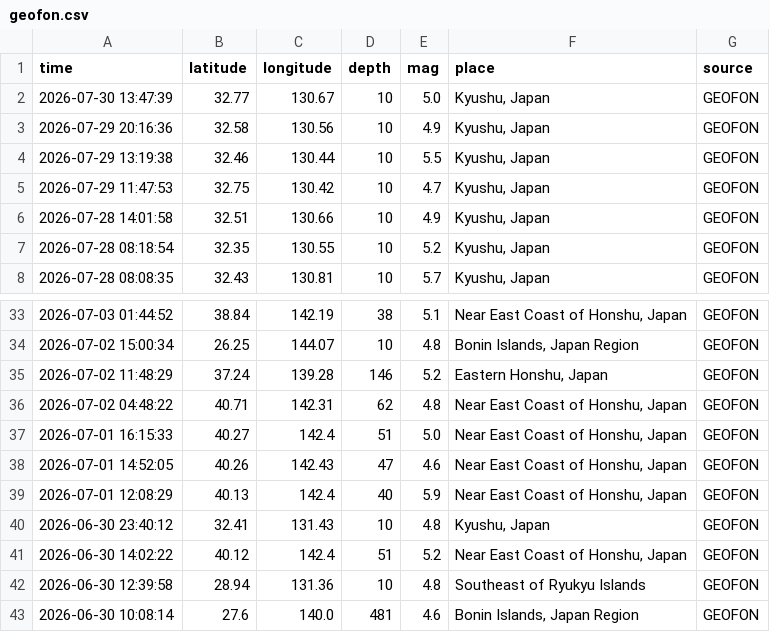
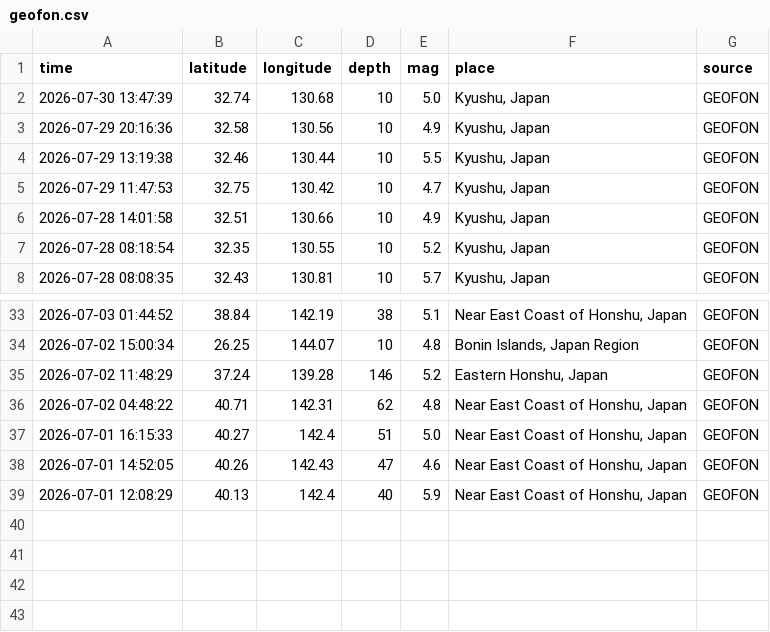
Before and after one commit to QB12-Group1/japans-earthquake-catalog, a CSV file: data/processed/geofon.csv, drawn as a sheet; only a part is shown, gaps mark what is left out.

```diff
--- a/data/processed/geofon.csv
+++ b/data/processed/geofon.csv
@@ -1,3 +1,3 @@
 time,latitude,longitude,depth,mag,place,source
-2026-07-30 13:47:39,32.77,130.67,10,5.0,"Kyushu, Japan",GEOFON
+2026-07-30 13:47:39,32.74,130.68,10,5.0,"Kyushu, Japan",GEOFON
 2026-07-29 20:16:36,32.58,130.56,10,4.9,"Kyushu, Japan",GEOFON
@@ -39,5 +39 @@ time,latitude,longitude,depth,mag,place,source
 2026-07-01 12:08:29,40.13,142.4,40,5.9,"Near East Coast of Honshu, Japan",GEOFON
-2026-06-30 23:40:12,32.41,131.43,10,4.8,"Kyushu, Japan",GEOFON
-2026-06-30 14:02:22,40.12,142.4,51,5.2,"Near East Coast of Honshu, Japan",GEOFON
-2026-06-30 12:39:58,28.94,131.36,10,4.8,Southeast of Ryukyu Islands,GEOFON
-2026-06-30 10:08:14,27.6,140.0,481,4.6,"Bonin Islands, Japan Region",GEOFON
```
Also changed, not shown: data/processed/usgs.csv, data/raw/emsc.csv, 7 other files.
